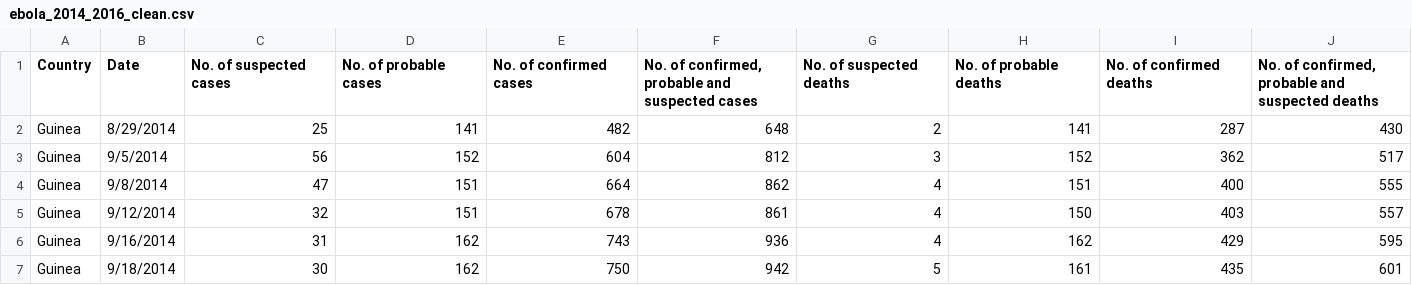
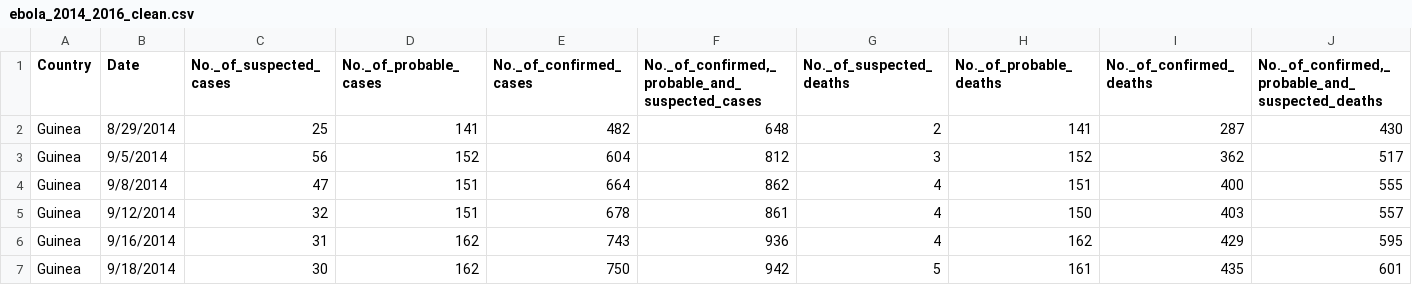
Before and after one commit to ojammer/AIS_Project, a CSV file: ebola_2014_2016_clean.csv, drawn as a sheet; only a part is shown.

Commit message:
removed whitedspace

```diff
--- a/ebola_2014_2016_clean.csv
+++ b/ebola_2014_2016_clean.csv
@@ -1,2 +1,2 @@
-Country,Date,No. of suspected cases,No. of probable cases,No. of confirmed cases,"No. of confirmed, probable and suspected cases",No. of suspected deaths,No. of probable deaths,No. of confirmed deaths,"No. of confirmed, probable and suspected deaths"
+Country,Date,No._of_suspected_cases,No._of_probable_cases,No._of_confirmed_cases,"No._of_confirmed,_probable_and_suspected_cases",No._of_suspected_deaths,No._of_probable_deaths,No._of_confirmed_deaths,"No._of_confirmed,_probable_and_suspected_deaths"
 Guinea,8/29/2014,25,141,482,648,2,141,287,430
```
